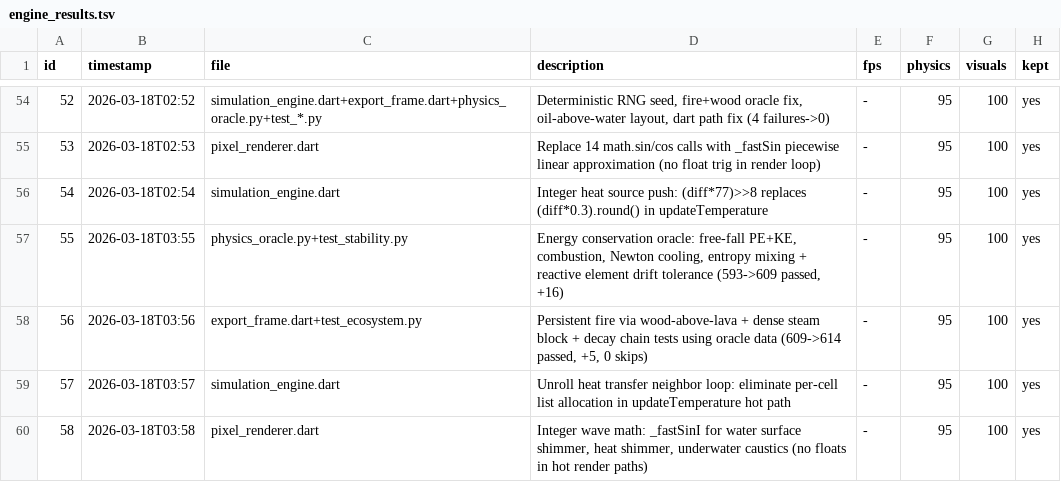
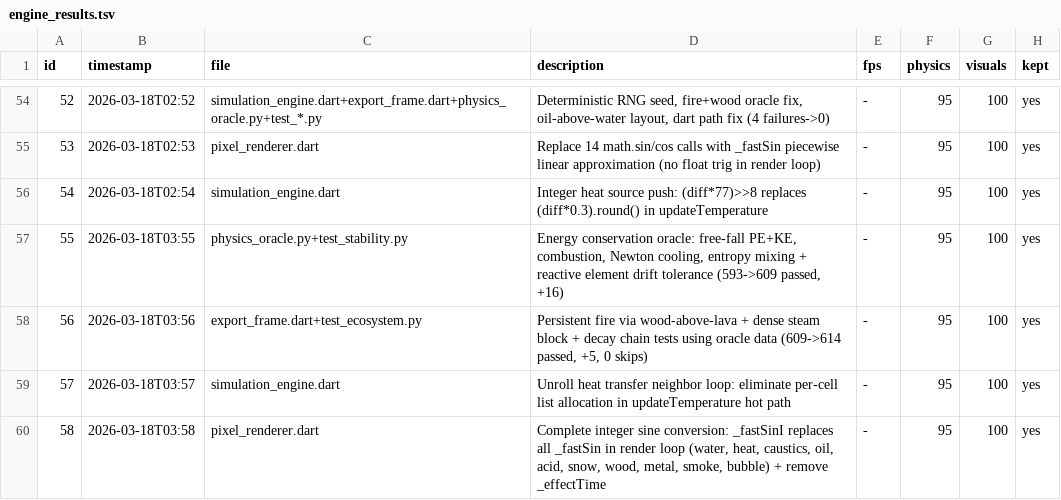
Before and after one commit to Nickalus12/The-Particle-Engine, a TSV file: research/engine_results.tsv, drawn as a sheet; only a part is shown, gaps mark what is left out.

```diff
--- a/research/engine_results.tsv
+++ b/research/engine_results.tsv
@@ -59,2 +59,2 @@ id	timestamp	file	description	fps	physics	visuals	kept
 57	2026-03-18T03:57	simulation_engine.dart	Unroll heat transfer neighbor loop: eliminate per-cell list allocation in updateTemperature hot path	-	95	100	yes
-58	2026-03-18T03:58	pixel_renderer.dart	Integer wave math: _fastSinI for water surface shimmer, heat shimmer, underwater caustics (no floats in hot render paths)	-	95	100	yes
+58	2026-03-18T03:58	pixel_renderer.dart	Complete integer sine conversion: _fastSinI replaces all _fastSin in render loop (water, heat, caustics, oil, acid, snow, wood, metal, smoke, bubble) + remove _effectTime	-	95	100	yes
```
Also changed, not shown: 1 other file.
